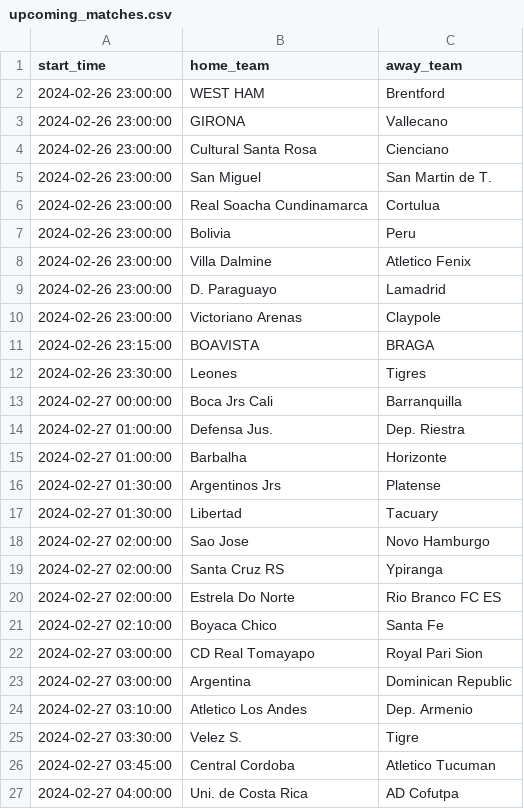
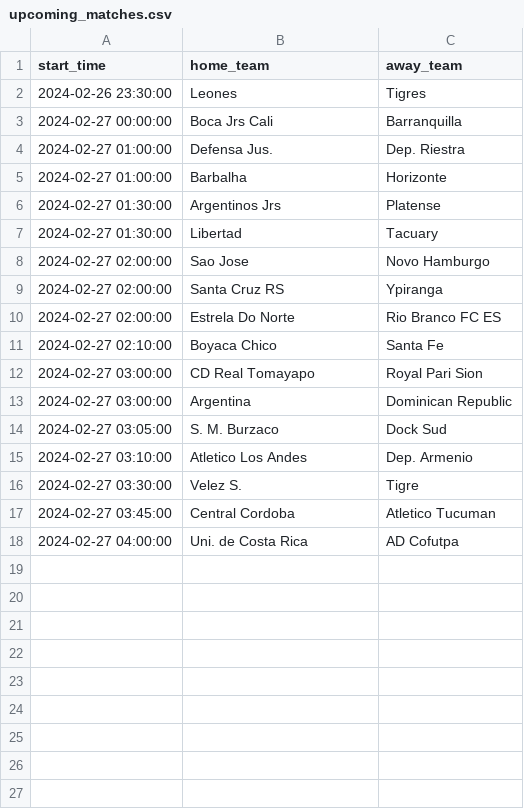
Before and after one commit to dennis-mutethia/soccer-predictions, a CSV file: data/upcoming_matches.csv, drawn as a sheet; removed rows and columns are numbered as before the commit, all else as after; the diff names each change by its address in the sheet, - before the commit and + after, or states it on an @@ line.

```diff
--- a/data/upcoming_matches.csv
+++ b/data/upcoming_matches.csv
-row 2: 2024-02-26 23:00:00 | WEST HAM | Brentford
-row 3: 2024-02-26 23:00:00 | GIRONA | Vallecano
-row 4: 2024-02-26 23:00:00 | Cultural Santa Rosa | Cienciano
-row 5: 2024-02-26 23:00:00 | San Miguel | San Martin de T.
-row 6: 2024-02-26 23:00:00 | Real Soacha Cundinamarca | Cortulua
-row 7: 2024-02-26 23:00:00 | Bolivia | Peru
-row 8: 2024-02-26 23:00:00 | Villa Dalmine | Atletico Fenix
-row 9: 2024-02-26 23:00:00 | D. Paraguayo | Lamadrid
-row 10: 2024-02-26 23:00:00 | Victoriano Arenas | Claypole
-row 11: 2024-02-26 23:15:00 | BOAVISTA | BRAGA
+row 14: 2024-02-27 03:05:00 | S. M. Burzaco | Dock Sud
```
Also changed, not shown: 3 other files.
